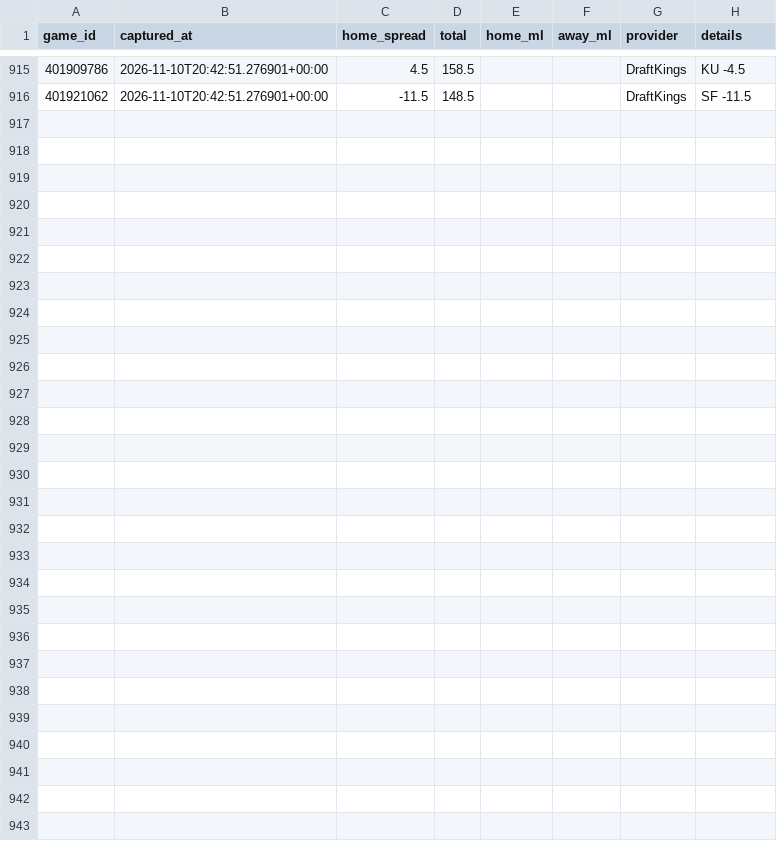
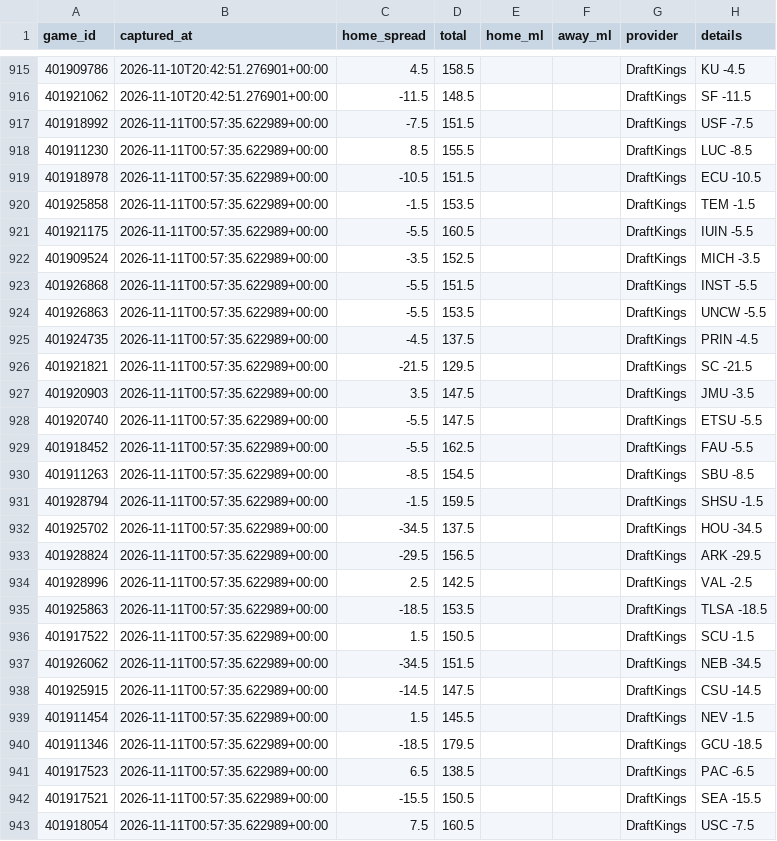
Before and after one commit to Gh0stmahn-ai/cbb-predictor, a CSV file: state/lines_2027.csv, drawn as a sheet; only a part is shown, gaps mark what is left out.

```diff
--- a/state/lines_2027.csv
+++ b/state/lines_2027.csv
@@ -916 +916,28 @@ game_id,captured_at,home_spread,total,home_ml,away_ml,provider,details
 401921062,2026-11-10T20:42:51.276901+00:00,-11.5,148.5,,,DraftKings,SF -11.5
+401918992,2026-11-11T00:57:35.622989+00:00,-7.5,151.5,,,DraftKings,USF -7.5
+401911230,2026-11-11T00:57:35.622989+00:00,8.5,155.5,,,DraftKings,LUC -8.5
+401918978,2026-11-11T00:57:35.622989+00:00,-10.5,151.5,,,DraftKings,ECU -10.5
+401925858,2026-11-11T00:57:35.622989+00:00,-1.5,153.5,,,DraftKings,TEM -1.5
+401921175,2026-11-11T00:57:35.622989+00:00,-5.5,160.5,,,DraftKings,IUIN -5.5
+401909524,2026-11-11T00:57:35.622989+00:00,-3.5,152.5,,,DraftKings,MICH -3.5
+401926868,2026-11-11T00:57:35.622989+00:00,-5.5,151.5,,,DraftKings,INST -5.5
+401926863,2026-11-11T00:57:35.622989+00:00,-5.5,153.5,,,DraftKings,UNCW -5.5
+401924735,2026-11-11T00:57:35.622989+00:00,-4.5,137.5,,,DraftKings,PRIN -4.5
+401921821,2026-11-11T00:57:35.622989+00:00,-21.5,129.5,,,DraftKings,SC -21.5
+401920903,2026-11-11T00:57:35.622989+00:00,3.5,147.5,,,DraftKings,JMU -3.5
+401920740,2026-11-11T00:57:35.622989+00:00,-5.5,147.5,,,DraftKings,ETSU -5.5
+401918452,2026-11-11T00:57:35.622989+00:00,-5.5,162.5,,,DraftKings,FAU -5.5
+401911263,2026-11-11T00:57:35.622989+00:00,-8.5,154.5,,,DraftKings,SBU -8.5
+401928794,2026-11-11T00:57:35.622989+00:00,-1.5,159.5,,,DraftKings,SHSU -1.5
+401925702,2026-11-11T00:57:35.622989+00:00,-34.5,137.5,,,DraftKings,HOU -34.5
+401928824,2026-11-11T00:57:35.622989+00:00,-29.5,156.5,,,DraftKings,ARK -29.5
+401928996,2026-11-11T00:57:35.622989+00:00,2.5,142.5,,,DraftKings,VAL -2.5
+401925863,2026-11-11T00:57:35.622989+00:00,-18.5,153.5,,,DraftKings,TLSA -18.5
+401917522,2026-11-11T00:57:35.622989+00:00,1.5,150.5,,,DraftKings,SCU -1.5
+401926062,2026-11-11T00:57:35.622989+00:00,-34.5,151.5,,,DraftKings,NEB -34.5
+401925915,2026-11-11T00:57:35.622989+00:00,-14.5,147.5,,,DraftKings,CSU -14.5
+401911454,2026-11-11T00:57:35.622989+00:00,1.5,145.5,,,DraftKings,NEV -1.5
+401911346,2026-11-11T00:57:35.622989+00:00,-18.5,179.5,,,DraftKings,GCU -18.5
+401917523,2026-11-11T00:57:35.622989+00:00,6.5,138.5,,,DraftKings,PAC -6.5
+401917521,2026-11-11T00:57:35.622989+00:00,-15.5,150.5,,,DraftKings,SEA -15.5
+401918054,2026-11-11T00:57:35.622989+00:00,7.5,160.5,,,DraftKings,USC -7.5
```
Also changed, not shown: state/schedule_2027.csv, 9 other files.
